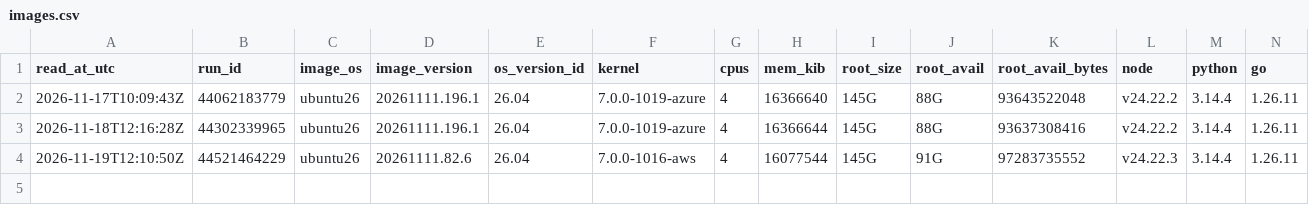
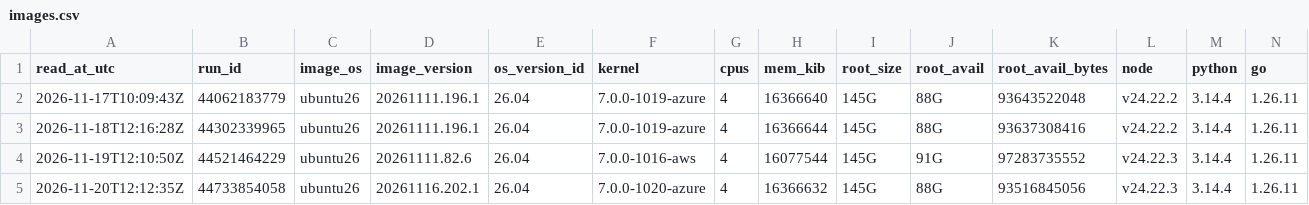
Before and after one commit to runners-io/ci-measurements, a CSV file: collectors/runner-images/images.csv, drawn as a sheet; only a part is shown; rows hold the shown columns only; the diff names each change by its address in the sheet, - before the commit and + after, or states it on an @@ line.

```diff
--- a/collectors/runner-images/images.csv
+++ b/collectors/runner-images/images.csv
+row 5: 2026-11-20T12:12:35Z | 44733854058 | ubuntu26 | 20261116.202.1 | 26.04 | 7.0.0-1020-azure | 4 | 16366632 | 145G | 88G | 93516845056 | v24.22.3 | 3.14.4 | 1.26.11
```
